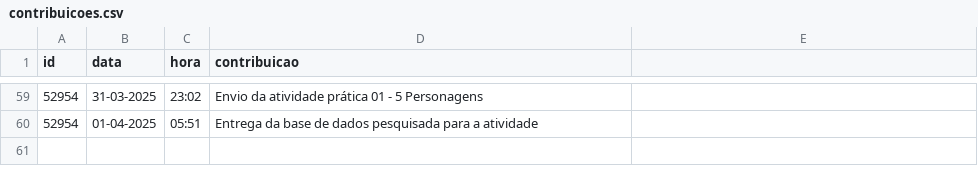
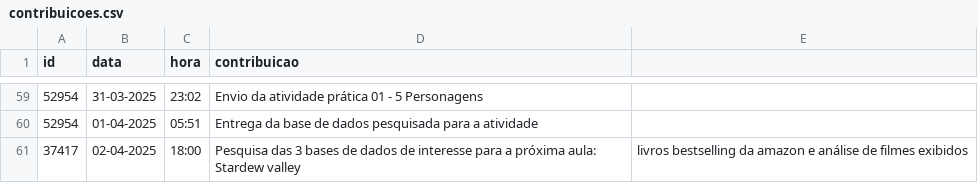
Before and after one commit to vccortez/ciencia-de-dados, a CSV file: dados/contribuicoes.csv, drawn as a sheet; only a part is shown, gaps mark what is left out; the diff names each change by its address in the sheet, - before the commit and + after, or states it on an @@ line.

Commit message:
Update contribuicoes.csv

```diff
--- a/dados/contribuicoes.csv
+++ b/dados/contribuicoes.csv
+row 61: 37417 | 02-04-2025 | 18:00 | Pesquisa das 3 bases de dados de interesse para a próxima aula: Stardew valley | livros bestselling da amazon e análise de filmes exibidos
```
